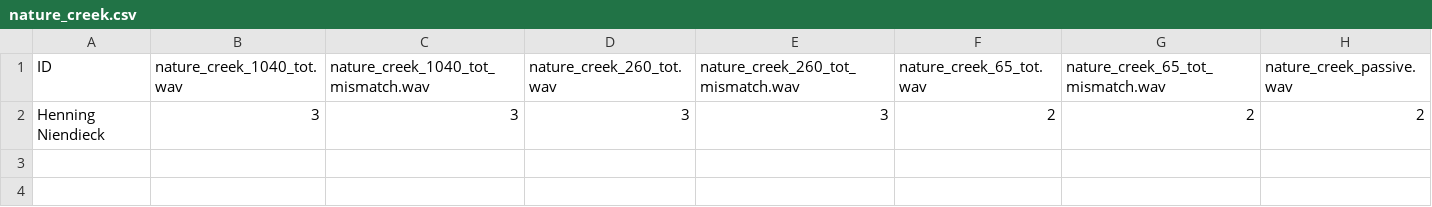
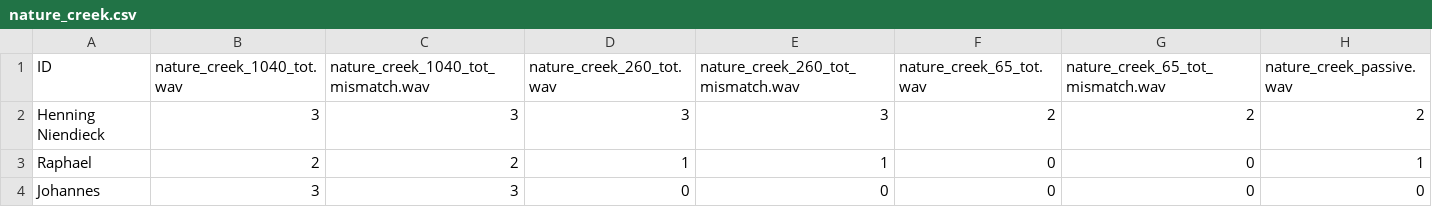
Before and after one commit to nguyen-elevear/bachelor_arbeit, a CSV file: gui_qt/results/nature_creek.csv, drawn as a sheet.

```diff
--- a/gui_qt/results/nature_creek.csv
+++ b/gui_qt/results/nature_creek.csv
@@ -2 +2,3 @@ ID,nature_creek_1040_tot.wav,nature_creek_1040_tot_mismatch.wav,nature_creek_260
 Henning Niendieck,3,3,3,3,2,2,2
+Raphael,2,2,1,1,0,0,1
+Johannes,3,3,0,0,0,0,0
```
Also changed, not shown: gui_qt/results/airplane.csv, gui_qt/results/car.csv, 8 other files.
